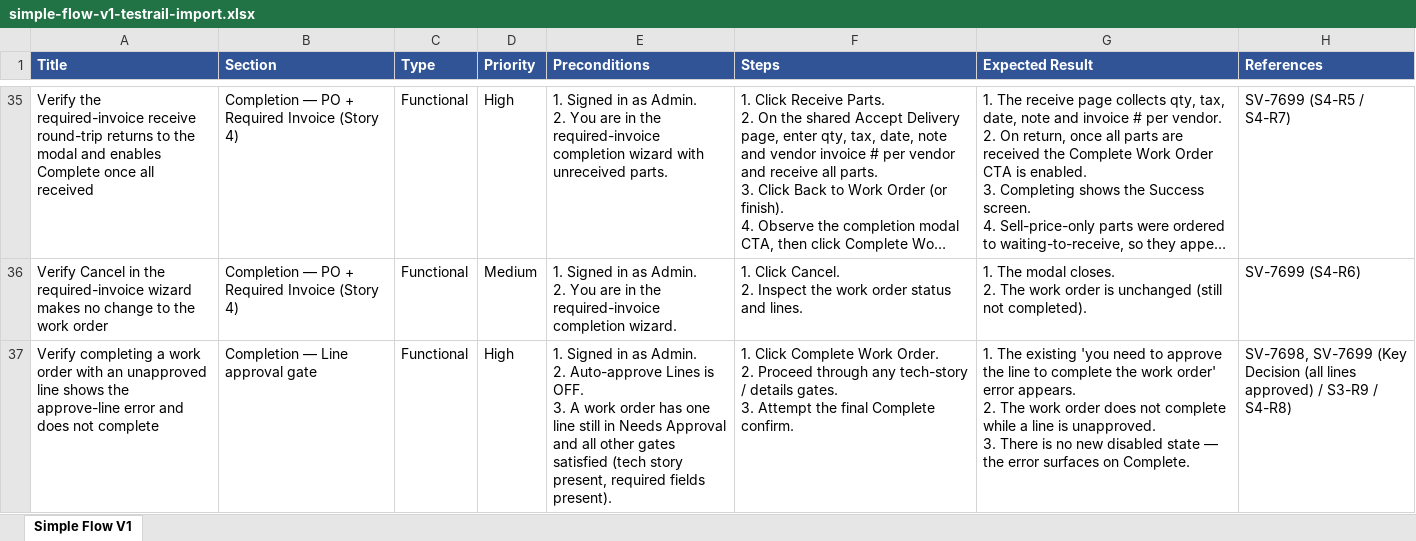
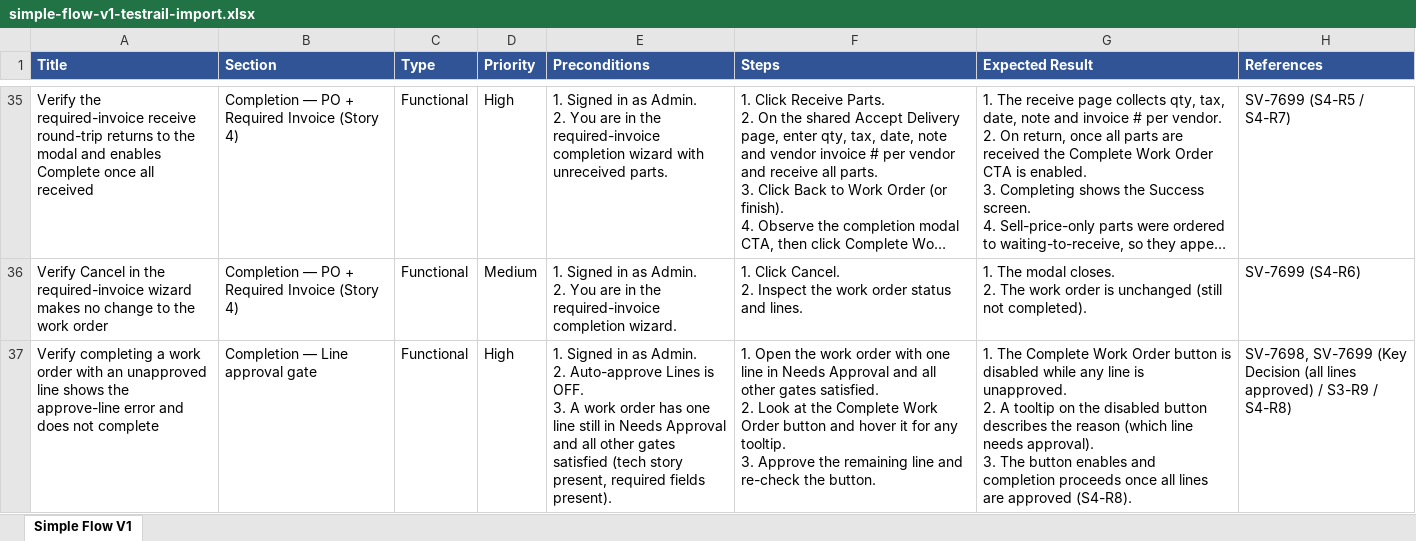
Before and after one commit to bilalmuzamil-sketch/Manual-test-Cases, an Excel workbook: testrail-import/simple-flow-v1-testrail-import.xlsx, sheet Simple Flow V1, drawn as a sheet; only a part is shown, gaps mark what is left out; long unchanged cells end in …; values as stored, in another font and other column widths than the file's, no borders; ↵ is a line break in a cell; the diff covers the shown part only; the diff names each change by its address in the sheet, - before the commit and + after, or states it on an @@ line.

```diff
--- a/testrail-import/simple-flow-v1-testrail-import.xlsx (sheet Simple Flow V1)
+++ b/testrail-import/simple-flow-v1-testrail-import.xlsx (sheet Simple Flow V1)
-F37 (Steps): 1. Click Complete Work Order. ↵ 2. Proceed through any tech-story / details gates. ↵ 3. Attempt the final Complete confirm.
+F37 (Steps): 1. Open the work order with one line in Needs Approval and all other gates satisfied. ↵ 2. Look at the Complete Work Order button and hover it for any tooltip. ↵ 3. Approve the remaining line and re-check the button.
-G37 (Expected Result): 1. The existing 'you need to approve the line to complete the work order' error appears. ↵ 2. The work order does not complete while a line is unapproved. ↵ 3. There is no new disabled state — the error surfaces on Complete.
+G37 (Expected Result): 1. The Complete Work Order button is disabled while any line is unapproved. ↵ 2. A tooltip on the disabled button describes the reason (which line needs approval). ↵ 3. The button enables and completion proceeds once all lines are approved (S4-R8).
```
Also changed, not shown: 51 edited cells elsewhere in this sheet, testrail-import/fees-discounts-v1-testrail-import.xlsx, 13 other files.
